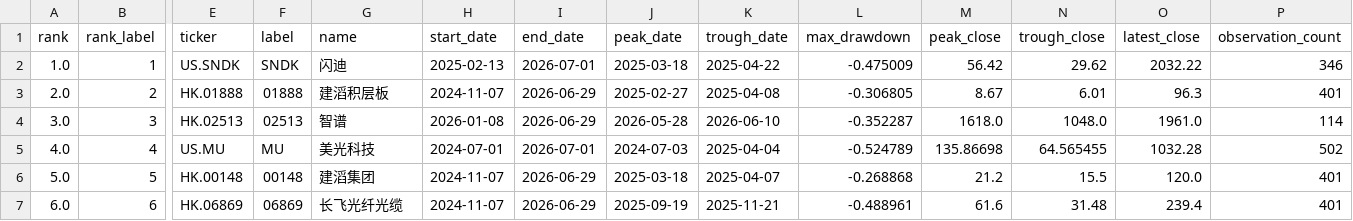
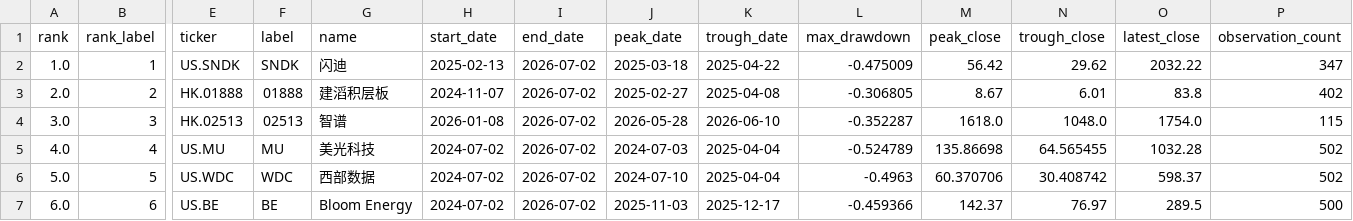
Before and after one commit to dgsirius/momentum_stockpick, a CSV file: docs/long_term_trend_strength/daily_2y_max_drawdown.csv, drawn as a sheet; only a part is shown, gaps mark what is left out; the diff covers the shown part only; the diff names each change by its address in the sheet, - before the commit and + after, or states it on an @@ line.

```diff
--- a/docs/long_term_trend_strength/daily_2y_max_drawdown.csv
+++ b/docs/long_term_trend_strength/daily_2y_max_drawdown.csv
-I2 (end_date): 2026-07-01
+I2 (end_date): 2026-07-02
-P2 (observation_count): 346
+P2 (observation_count): 347
-I3:I4 (end_date): 2026-06-29
+I3:I4 (end_date): 2026-07-02
-O3 (latest_close): 96.3
+O3 (latest_close): 83.8
-P3 (observation_count): 401
+P3 (observation_count): 402
-O4 (latest_close): 1961.0
+O4 (latest_close): 1754.0
-P4 (observation_count): 114
+P4 (observation_count): 115
-H5 (start_date): 2024-07-01
+H5 (start_date): 2024-07-02
-I5 (end_date): 2026-07-01
+I5 (end_date): 2026-07-02
-E6 (ticker): HK.00148
+E6 (ticker): US.WDC
-F6 (label): 00148
+F6 (label): WDC
-G6 (name): 建滔集团
+G6 (name): 西部数据
-H6:H7 (start_date): 2024-11-07
+H6:H7 (start_date): 2024-07-02
-I6:I7 (end_date): 2026-06-29
+I6:I7 (end_date): 2026-07-02
-J6 (peak_date): 2025-03-18
+J6 (peak_date): 2024-07-10
-K6 (trough_date): 2025-04-07
+K6 (trough_date): 2025-04-04
-L6 (max_drawdown): -0.268868
+L6 (max_drawdown): -0.4963
-M6 (peak_close): 21.2
+M6 (peak_close): 60.370706
-N6 (trough_close): 15.5
+N6 (trough_close): 30.408742
-O6 (latest_close): 120.0
+O6 (latest_close): 598.37
-P6 (observation_count): 401
+P6 (observation_count): 502
-E7 (ticker): HK.06869
+E7 (ticker): US.BE
-F7 (label): 06869
+F7 (label): BE
-G7 (name): 长飞光纤光缆
+G7 (name): Bloom Energy
-J7 (peak_date): 2025-09-19
+J7 (peak_date): 2025-11-03
-K7 (trough_date): 2025-11-21
+K7 (trough_date): 2025-12-17
-L7 (max_drawdown): -0.488961
+L7 (max_drawdown): -0.459366
-M7 (peak_close): 61.6
+M7 (peak_close): 142.37
-N7 (trough_close): 31.48
+N7 (trough_close): 76.97
-O7 (latest_close): 239.4
+O7 (latest_close): 289.5
-P7 (observation_count): 401
+P7 (observation_count): 500
```
Also changed, not shown: 101 edited cells elsewhere in this file, docs/er_5_10_30/long_term_trend_strength/daily_2y_max_drawdown.csv, 8 other files.
